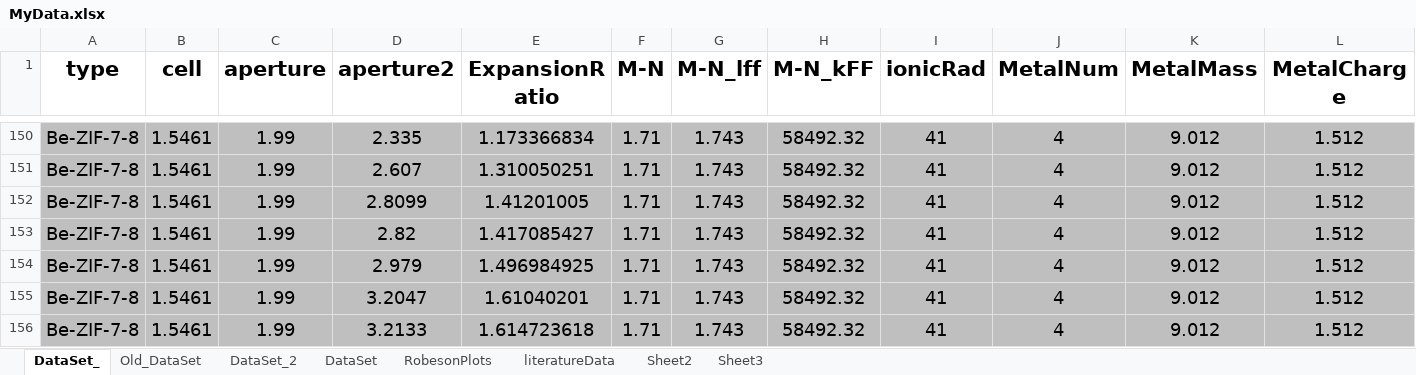
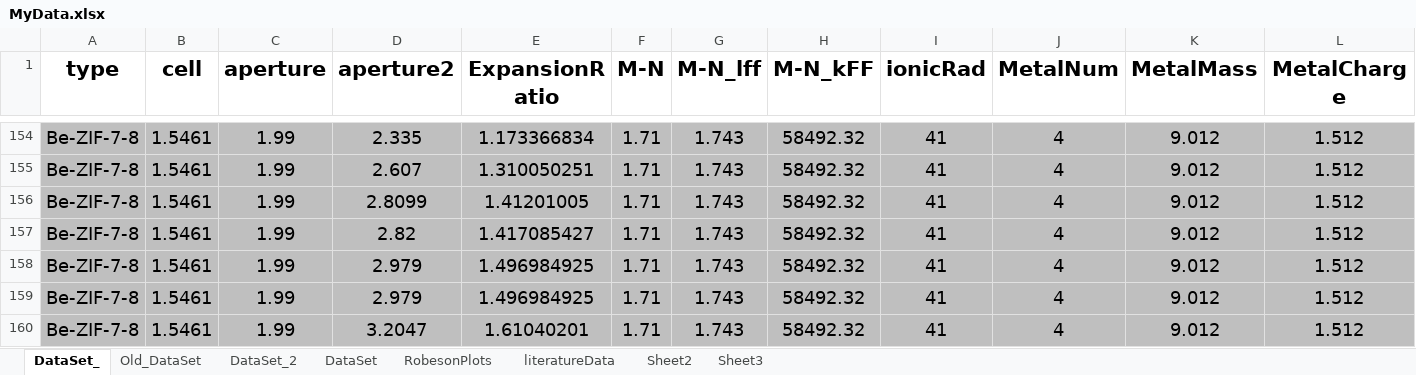
Before and after one commit to Sileonis/2023_Inverse_ZIF_paper, an Excel workbook: MyData.xlsx, sheet DataSet_, drawn as a sheet; only a part is shown, gaps mark what is left out; the shorter side is filled out with more unchanged rows; values as stored, in another font and other column widths than the file's, no borders; charts and pictures not drawn; 3 other sheets too large or unreadable and not compared; rows hold the shown columns only; the diff covers the shown part only; the diff names each change by its address in the sheet, - before the commit and + after, or states it on an @@ line.

Commit message:
updated MyData file and ML models

```diff
--- a/MyData.xlsx (sheet DataSet_)
+++ b/MyData.xlsx (sheet DataSet_)
+row 158: Be-ZIF-7-8 | 1.5461 | 1.99 | 2.979 | 1.496984925 | 1.71 | 1.743 | 58492.32 | 41 | 4 | 9.012 | 1.512
```
Also changed, not shown: 45 added rows and 5 edited cells elsewhere in this sheet, formulas that keep their value, charts or pictures, 1 other file.
